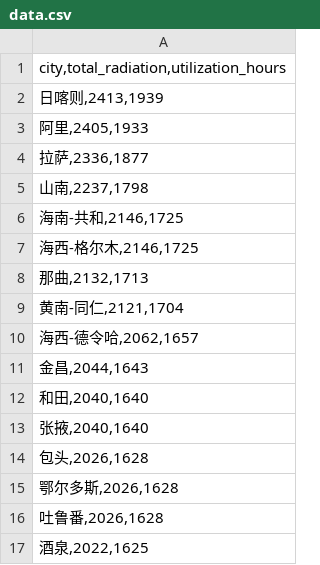
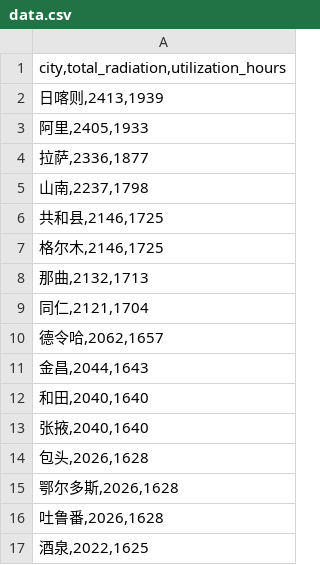
Before and after one commit to oceanling/Solari-MAP-for-PV-station, a CSV file: data.csv, drawn as a sheet; only a part is shown.

Commit message:
Add files via upload

```diff
--- a/data.csv
+++ b/data.csv
@@ -5,7 +5,7 @@
 "山南,2237,1798"
-"海南-共和,2146,1725"
-"海西-格尔木,2146,1725"
+"共和县,2146,1725"
+"格尔木,2146,1725"
 "那曲,2132,1713"
-"黄南-同仁,2121,1704"
-"海西-德令哈,2062,1657"
+"同仁,2121,1704"
+"德令哈,2062,1657"
 "金昌,2044,1643"
```
